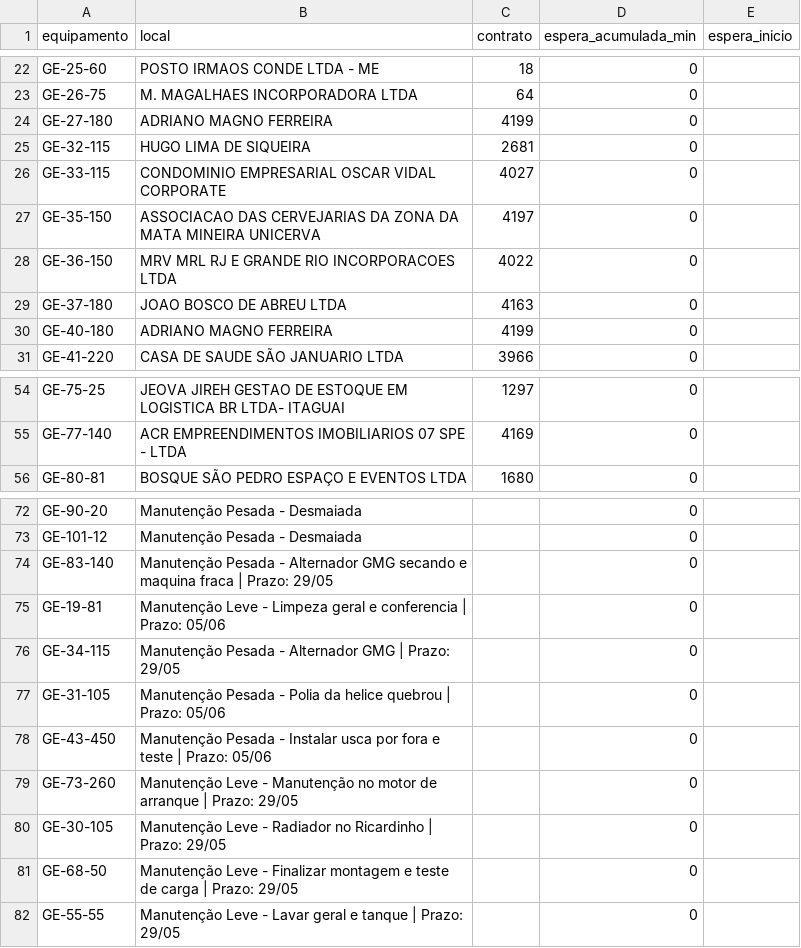
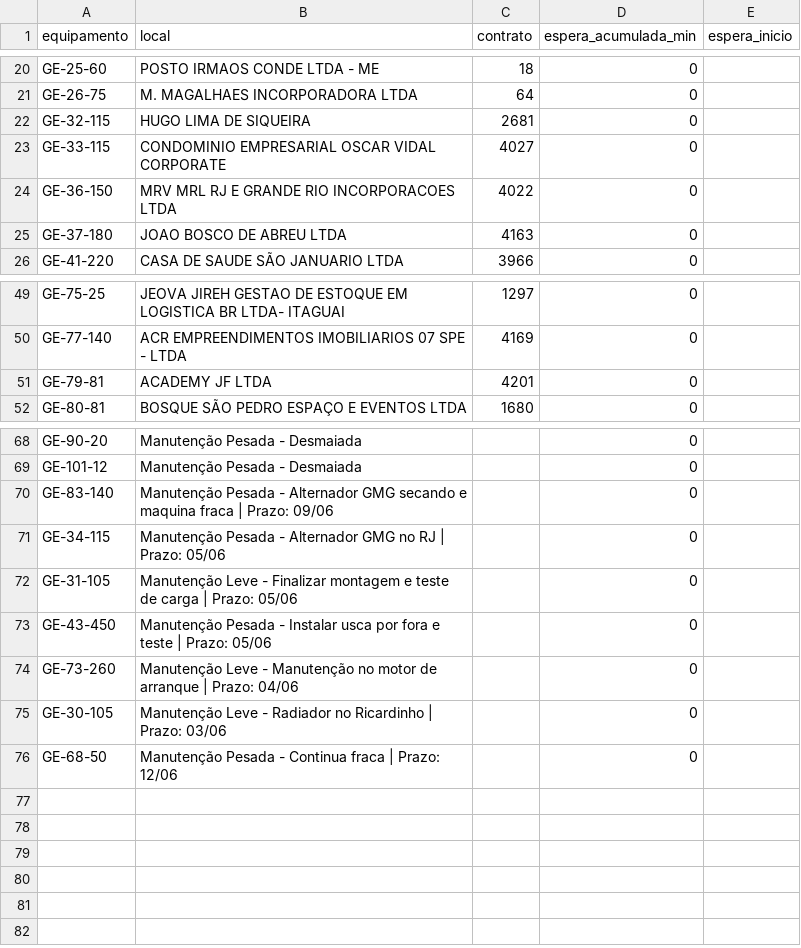
Before and after one commit to milwardarthur-prog/Controle-manuten-o, a CSV file: dados.csv, drawn as a sheet; only a part is shown, gaps mark what is left out; the diff covers the shown part only.

Commit message:
Add files via upload

```diff
--- a/dados.csv
+++ b/dados.csv
@@ -23,9 +21,6 @@ GE-25-60,POSTO IRMAOS CONDE LTDA - ME,18,0,
 GE-26-75,M. MAGALHAES INCORPORADORA LTDA,64,0,
-GE-27-180,ADRIANO MAGNO FERREIRA,4199,0,
 GE-32-115,HUGO LIMA DE SIQUEIRA,2681,0,
 GE-33-115,CONDOMINIO EMPRESARIAL OSCAR VIDAL CORPORATE,4027,0,
-GE-35-150,ASSOCIACAO DAS CERVEJARIAS DA ZONA DA MATA MINEIRA UNICERVA,4197,0,
 GE-36-150,MRV MRL RJ E GRANDE RIO INCORPORACOES LTDA,4022,0,
 GE-37-180,JOAO BOSCO DE ABREU LTDA,4163,0,
-GE-40-180,ADRIANO MAGNO FERREIRA,4199,0,
 GE-41-220,CASA DE SAUDE SÃO JANUARIO LTDA,3966,0,
@@ -55,2 +50,3 @@ GE-75-25,JEOVA JIREH GESTAO DE ESTOQUE EM LOGISTICA BR LTDA- ITAGUAI,1297,0,
 GE-77-140,ACR EMPREENDIMENTOS IMOBILIARIOS 07 SPE - LTDA,4169,0,
+GE-79-81,ACADEMY JF LTDA,4201,0,
 GE-80-81,BOSQUE SÃO PEDRO ESPAÇO E EVENTOS LTDA,1680,0,
@@ -73,10 +69,8 @@ GE-90-20,Manutenção Pesada - Desmaiada,,0,
 GE-101-12,Manutenção Pesada - Desmaiada,,0,
-GE-83-140,Manutenção Pesada - Alternador GMG secando e maquina fraca | Prazo: 29/05,,0,
-GE-19-81,Manutenção Leve - Limpeza geral e conferencia | Prazo: 05/06,,0,
-GE-34-115,Manutenção Pesada - Alternador GMG | Prazo: 29/05,,0,
-GE-31-105,Manutenção Pesada - Polia da helice quebrou | Prazo: 05/06,,0,
+GE-83-140,Manutenção Pesada - Alternador GMG secando e maquina fraca | Prazo: 09/06,,0,
+GE-34-115,Manutenção Pesada - Alternador GMG no RJ | Prazo: 05/06,,0,
+GE-31-105,Manutenção Leve - Finalizar montagem e teste de carga | Prazo: 05/06,,0,
 GE-43-450,Manutenção Pesada - Instalar usca por fora e teste | Prazo: 05/06,,0,
-GE-73-260,Manutenção Leve - Manutenção no motor de arranque | Prazo: 29/05,,0,
-GE-30-105,Manutenção Leve - Radiador no Ricardinho | Prazo: 29/05,,0,
-GE-68-50,Manutenção Leve - Finalizar montagem e teste de carga | Prazo: 29/05,,0,
-GE-55-55,Manutenção Leve - Lavar geral e tanque | Prazo: 29/05,,0,
+GE-73-260,Manutenção Leve - Manutenção no motor de arranque | Prazo: 04/06,,0,
+GE-30-105,Manutenção Leve - Radiador no Ricardinho | Prazo: 03/06,,0,
+GE-68-50,Manutenção Pesada - Continua fraca | Prazo: 12/06,,0,
```
Also changed, not shown: 2 removed rows elsewhere in this file.
